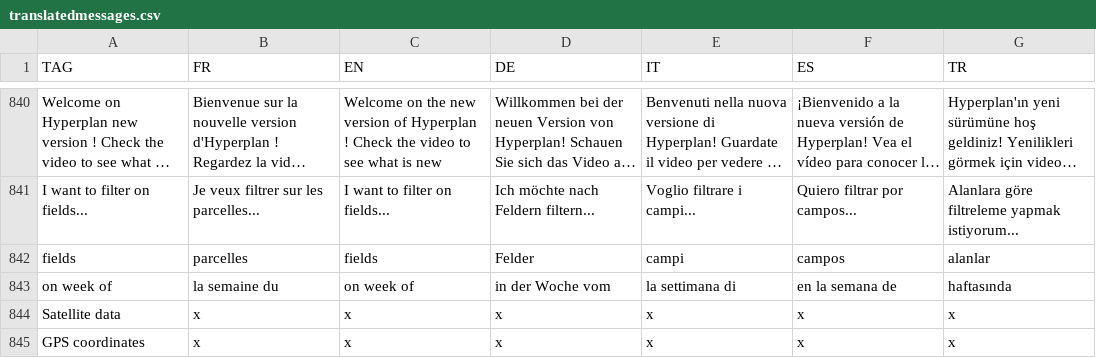
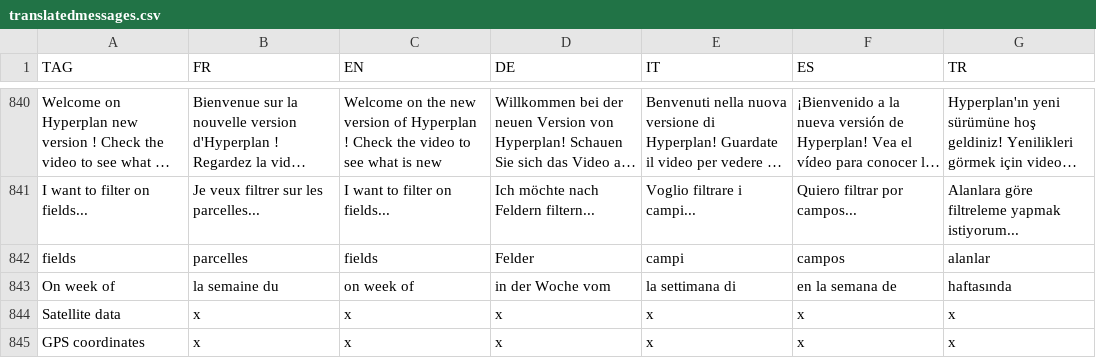
Before and after one commit to hyperplanning/hyperassets, a CSV file: translatedmessages.csv, drawn as a sheet; only a part is shown, gaps mark what is left out; long unchanged cells end in ….

Commit message:
Update translatedmessages.csv

```diff
--- a/translatedmessages.csv
+++ b/translatedmessages.csv
@@ -842,3 +842,3 @@ TAG,FR,EN,DE,IT,ES,TR
 "fields",parcelles,fields,Felder,campi,campos,alanlar
-on week of,la semaine du,on week of,in der Woche vom,la settimana di,en la semana de,haftasında
+On week of,la semaine du,on week of,in der Woche vom,la settimana di,en la semana de,haftasında
 "Satellite data",x,x,x,x,x,x
```
